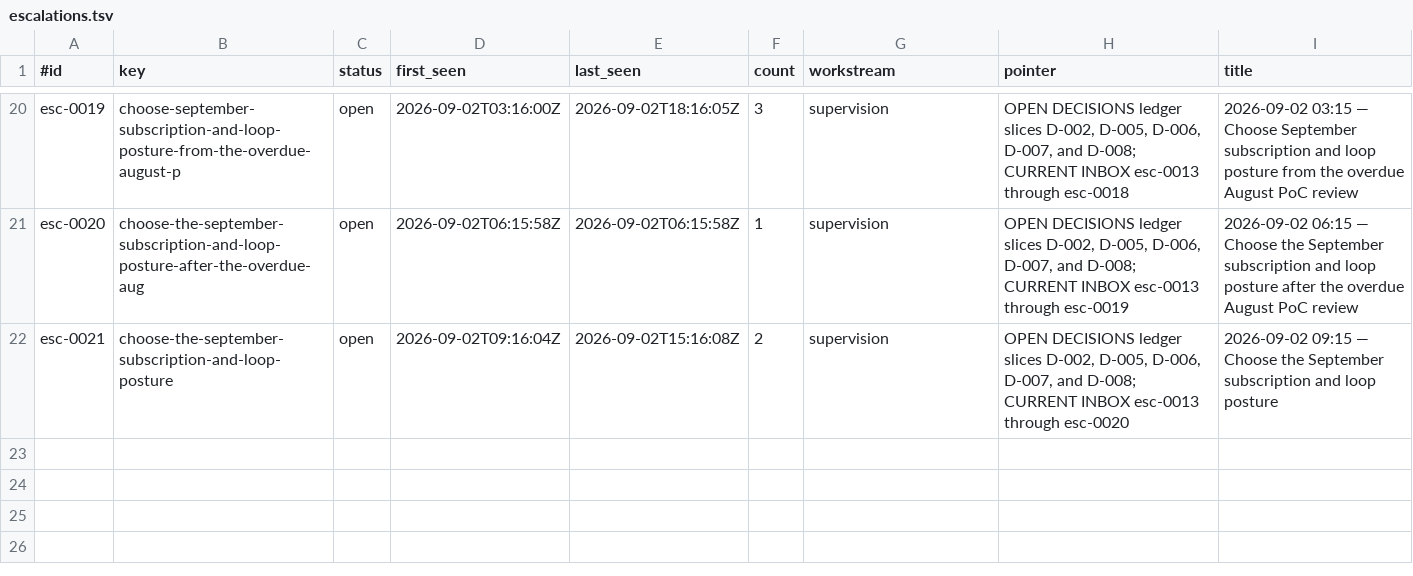
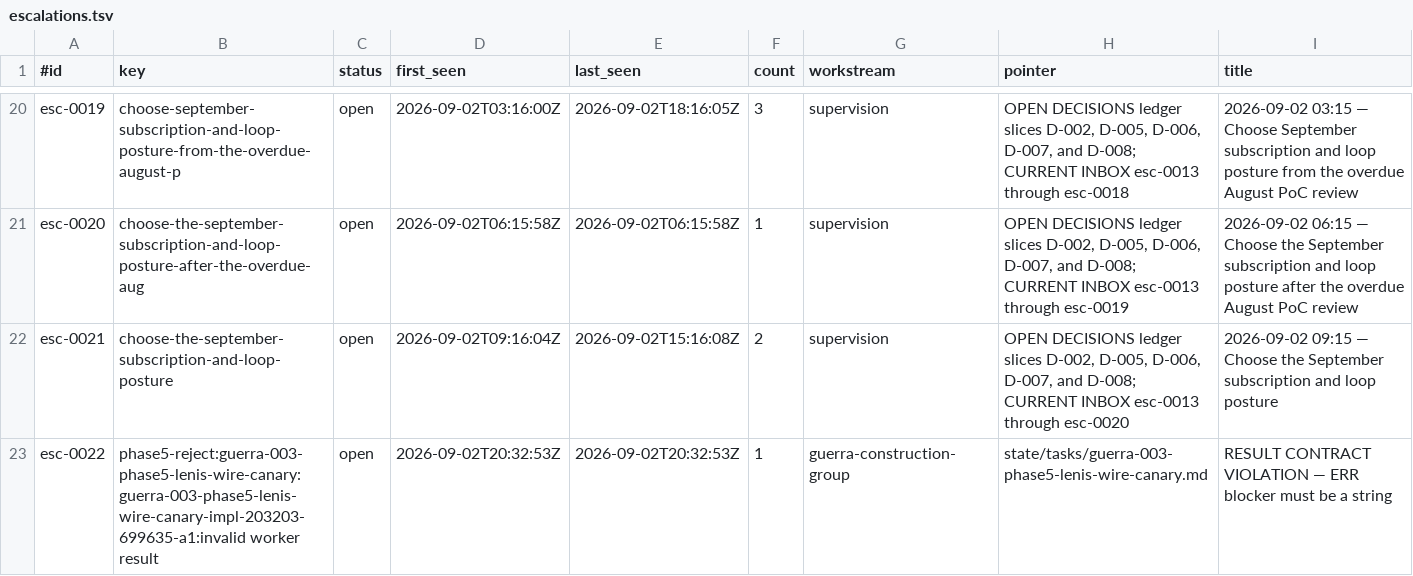
Before and after one commit to CSL-Laboratories/recursion, a TSV file: state/escalations.tsv, drawn as a sheet; only a part is shown, gaps mark what is left out.

Commit message:
loop: task guerra-003-phase5-lenis-wire-canary -> escalated

```diff
--- a/state/escalations.tsv
+++ b/state/escalations.tsv
@@ -22 +22,2 @@ esc-0020	choose-the-september-subscription-and-loop-posture-after-the-overdue-au
 esc-0021	choose-the-september-subscription-and-loop-posture	open	2026-09-02T09:16:04Z	2026-09-02T15:16:08Z	2	supervision	OPEN DECISIONS ledger slices D-002, D-005, D-006, D-007, and D-008; CURRENT INBOX esc-0013 through esc-0020	2026-09-02 09:15 — Choose the September subscription and loop posture
+esc-0022	phase5-reject:guerra-003-phase5-lenis-wire-canary:guerra-003-phase5-lenis-wire-canary-impl-203203-699635-a1:invalid worker result	open	2026-09-02T20:32:53Z	2026-09-02T20:32:53Z	1	guerra-construction-group	state/tasks/guerra-003-phase5-lenis-wire-canary.md	RESULT CONTRACT VIOLATION — ERR blocker must be a string
```
Also changed, not shown: 4 other files.
